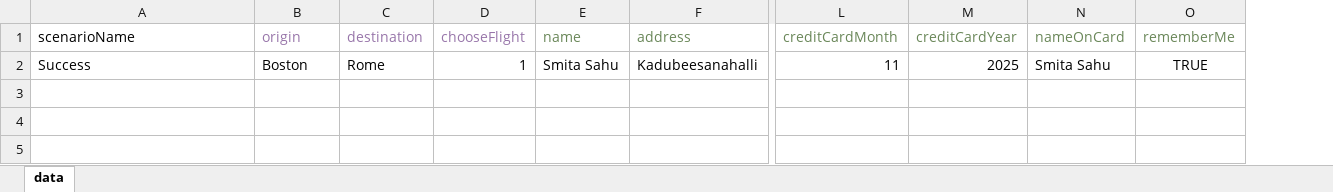
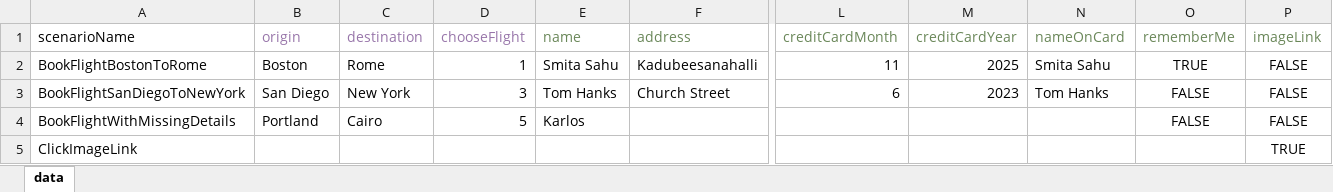
Before and after one commit to simplysmita/blazedemo-ui-automation, an Excel workbook: test_data/BlazeUiData.xlsx, sheet data, drawn as a sheet; only a part is shown, gaps mark what is left out; values as stored, in another font and other column widths than the file's, no borders; rows hold the shown columns only; the diff names each change by its address in the sheet, - before the commit and + after, or states it on an @@ line.

Commit message:
Updated Readme file with test scenarios for execution including subset of Manual and automation. Updated BlazeUIData model to overcome NullPointerException for empty data field values. Updated ChooseFlightPage Class to verify depart and arrives city. Updated ConfirmationPage Class to verify ConfirmationId. Updated FindFlightsPage Class with additonal methods. Updated CreateBooking Test Class with addional tests.

```diff
--- a/test_data/BlazeUiData.xlsx (sheet data)
+++ b/test_data/BlazeUiData.xlsx (sheet data)
+column P (imageLink), row 2: FALSE
-A2 (scenarioName): Success
+A2 (scenarioName): BookFlightBostonToRome
+row 3: BookFlightSanDiegoToNewYork | San Diego | New York | 3 | Tom Hanks | Church Street | 6 | 2023 | Tom Hanks | FALSE | FALSE
+row 4: BookFlightWithMissingDetails | Portland | Cairo | 5 | Karlos |  |  |  |  | FALSE | FALSE
+row 5: ClickImageLink |  |  |  |  |  |  |  |  |  | TRUE
```
Also changed, not shown: 8 other files.
